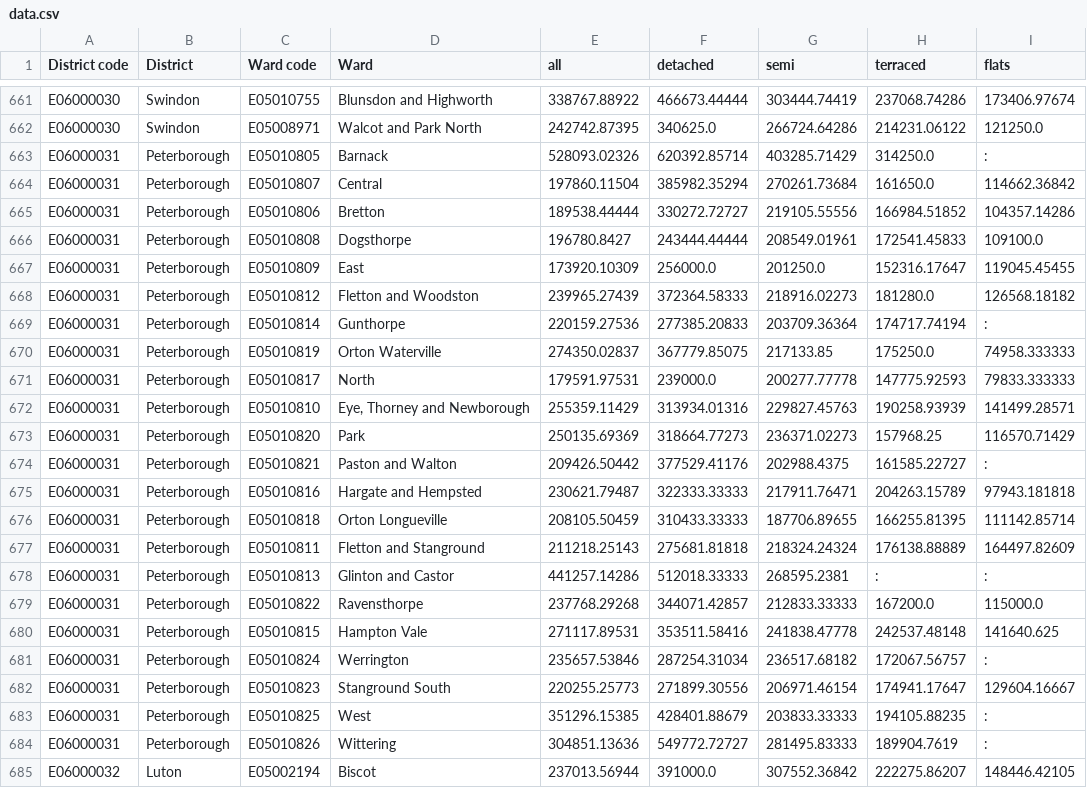
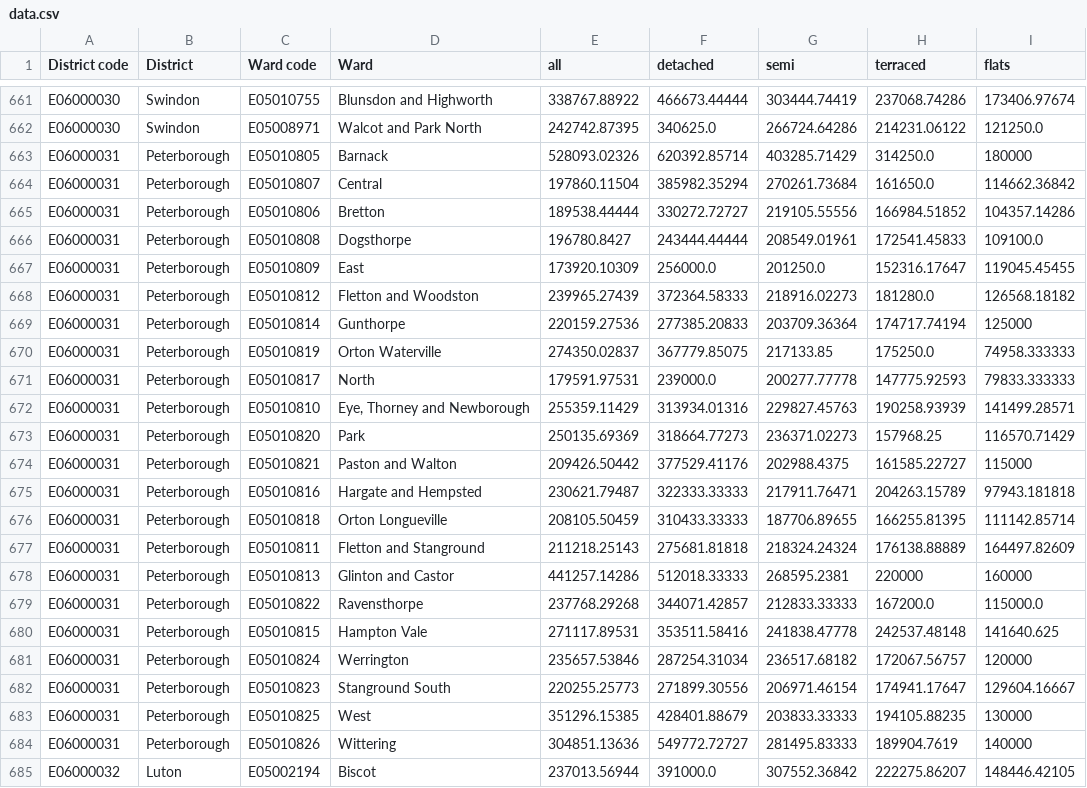
Before and after one commit to edgorman/Property-Fundamentals, a CSV file: data/external/mean_price_per_ward/yearendingjune2022/data.csv, drawn as a sheet; only a part is shown, gaps mark what is left out.

```diff
--- a/data/external/mean_price_per_ward/yearendingjune2022/data.csv
+++ b/data/external/mean_price_per_ward/yearendingjune2022/data.csv
@@ -662,3 +662,3 @@ E06000030,Swindon,E05010755,Blunsdon and Highworth,338767.88922,466673.44444,303
 E06000030,Swindon,E05008971,Walcot and Park North,242742.87395,340625.0,266724.64286,214231.06122,121250.0
-E06000031,Peterborough,E05010805,Barnack,528093.02326,620392.85714,403285.71429,314250.0,:
+E06000031,Peterborough,E05010805,Barnack,528093.02326,620392.85714,403285.71429,314250.0,180000
 E06000031,Peterborough,E05010807,Central,197860.11504,385982.35294,270261.73684,161650.0,114662.36842
@@ -668,3 +668,3 @@ E06000031,Peterborough,E05010809,East,173920.10309,256000.0,201250.0,152316.1764
 E06000031,Peterborough,E05010812,Fletton and Woodston,239965.27439,372364.58333,218916.02273,181280.0,126568.18182
-E06000031,Peterborough,E05010814,Gunthorpe,220159.27536,277385.20833,203709.36364,174717.74194,:
+E06000031,Peterborough,E05010814,Gunthorpe,220159.27536,277385.20833,203709.36364,174717.74194,125000
 E06000031,Peterborough,E05010819,Orton Waterville,274350.02837,367779.85075,217133.85,175250.0,74958.333333
@@ -673,3 +673,3 @@ E06000031,Peterborough,E05010810,"Eye, Thorney and Newborough",255359.11429,3139
 E06000031,Peterborough,E05010820,Park,250135.69369,318664.77273,236371.02273,157968.25,116570.71429
-E06000031,Peterborough,E05010821,Paston and Walton,209426.50442,377529.41176,202988.4375,161585.22727,:
+E06000031,Peterborough,E05010821,Paston and Walton,209426.50442,377529.41176,202988.4375,161585.22727,115000
 E06000031,Peterborough,E05010816,Hargate and Hempsted,230621.79487,322333.33333,217911.76471,204263.15789,97943.181818
@@ -677,9 +677,9 @@ E06000031,Peterborough,E05010818,Orton Longueville,208105.50459,310433.33333,187
 E06000031,Peterborough,E05010811,Fletton and Stanground,211218.25143,275681.81818,218324.24324,176138.88889,164497.82609
-E06000031,Peterborough,E05010813,Glinton and Castor,441257.14286,512018.33333,268595.2381,:,:
+E06000031,Peterborough,E05010813,Glinton and Castor,441257.14286,512018.33333,268595.2381,220000,160000
 E06000031,Peterborough,E05010822,Ravensthorpe,237768.29268,344071.42857,212833.33333,167200.0,115000.0
 E06000031,Peterborough,E05010815,Hampton Vale,271117.89531,353511.58416,241838.47778,242537.48148,141640.625
-E06000031,Peterborough,E05010824,Werrington,235657.53846,287254.31034,236517.68182,172067.56757,:
+E06000031,Peterborough,E05010824,Werrington,235657.53846,287254.31034,236517.68182,172067.56757,120000
 E06000031,Peterborough,E05010823,Stanground South,220255.25773,271899.30556,206971.46154,174941.17647,129604.16667
-E06000031,Peterborough,E05010825,West,351296.15385,428401.88679,203833.33333,194105.88235,:
-E06000031,Peterborough,E05010826,Wittering,304851.13636,549772.72727,281495.83333,189904.7619,:
+E06000031,Peterborough,E05010825,West,351296.15385,428401.88679,203833.33333,194105.88235,130000
+E06000031,Peterborough,E05010826,Wittering,304851.13636,549772.72727,281495.83333,189904.7619,140000
 E06000032,Luton,E05002194,Biscot,237013.56944,391000.0,307552.36842,222275.86207,148446.42105
```
Also changed, not shown: 1 other file.
